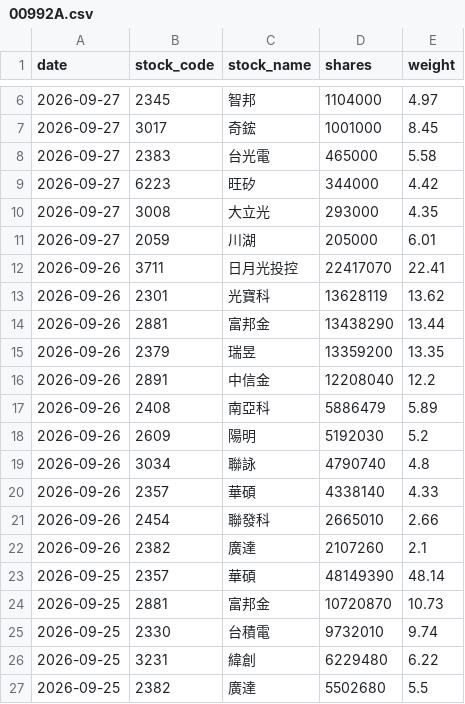
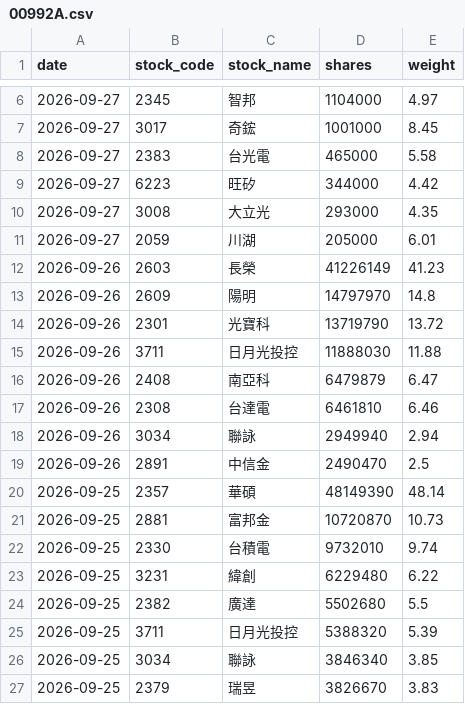
Before and after one commit to yrjjan-allen/active-etf-dashboard, a CSV file: data/00992A.csv, drawn as a sheet; only a part is shown, gaps mark what is left out; the shorter side is filled out with more unchanged rows.

```diff
--- a/data/00992A.csv
+++ b/data/00992A.csv
@@ -11,13 +11,10 @@
 2026-09-27,2059,川湖,205000,6.01
-2026-09-26,3711,日月光投控,22417070,22.41
-2026-09-26,2301,光寶科,13628119,13.62
-2026-09-26,2881,富邦金,13438290,13.44
-2026-09-26,2379,瑞昱,13359200,13.35
-2026-09-26,2891,中信金,12208040,12.2
-2026-09-26,2408,南亞科,5886479,5.89
-2026-09-26,2609,陽明,5192030,5.2
-2026-09-26,3034,聯詠,4790740,4.8
-2026-09-26,2357,華碩,4338140,4.33
-2026-09-26,2454,聯發科,2665010,2.66
-2026-09-26,2382,廣達,2107260,2.1
+2026-09-26,2603,長榮,41226149,41.23
+2026-09-26,2609,陽明,14797970,14.8
+2026-09-26,2301,光寶科,13719790,13.72
+2026-09-26,3711,日月光投控,11888030,11.88
+2026-09-26,2408,南亞科,6479879,6.47
+2026-09-26,2308,台達電,6461810,6.46
+2026-09-26,3034,聯詠,2949940,2.94
+2026-09-26,2891,中信金,2490470,2.5
 2026-09-25,2357,華碩,48149390,48.14
```
Also changed, not shown: data/00980A.csv, data/00981A.csv, 6 other files.
